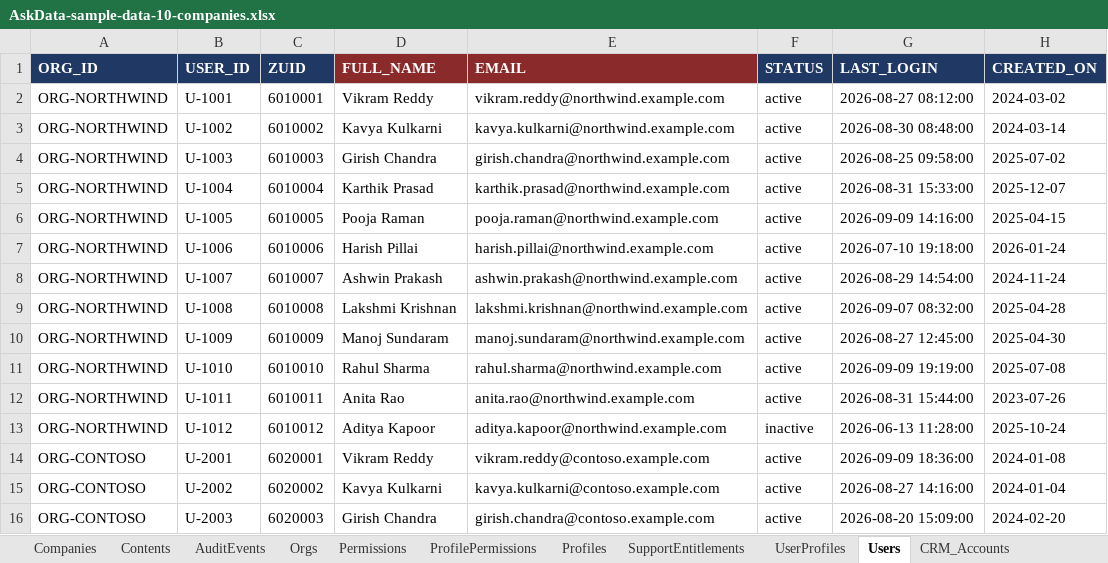
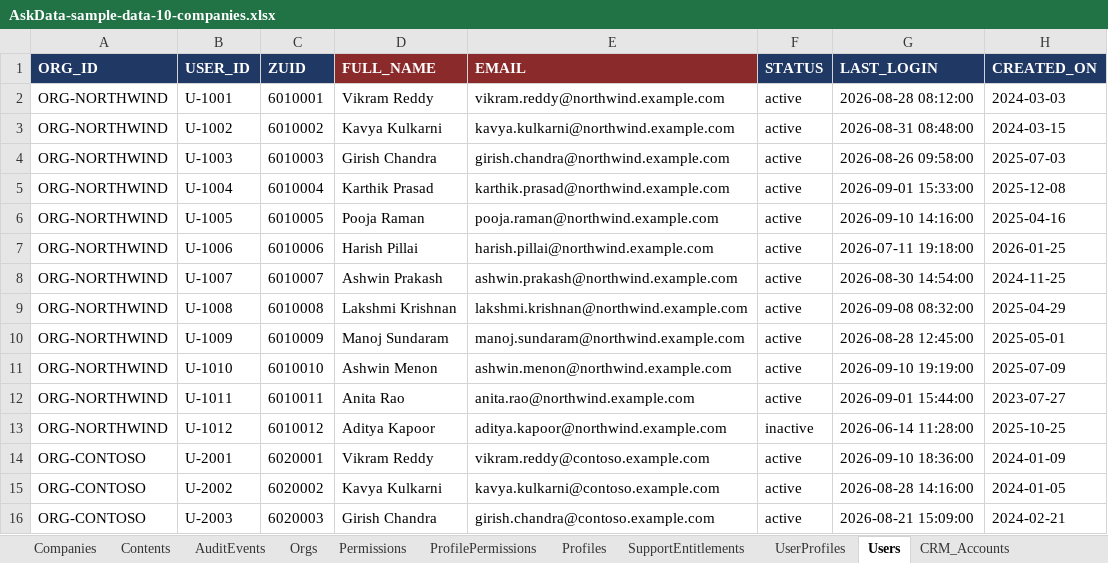
Before and after one commit to ashps24/askdata, an Excel workbook: AskData-sample-data-10-companies.xlsx, sheet Users, drawn as a sheet; only a part is shown; values as stored, in another font and other column widths than the file's, no borders; the diff covers the shown part only; the diff names each change by its address in the sheet, - before the commit and + after, or states it on an @@ line.

```diff
--- a/AskData-sample-data-10-companies.xlsx (sheet Users)
+++ b/AskData-sample-data-10-companies.xlsx (sheet Users)
-G2 (LAST_LOGIN): 2026-08-27 08:12:00
+G2 (LAST_LOGIN): 2026-08-28 08:12:00
-H2 (CREATED_ON): 2024-03-02
+H2 (CREATED_ON): 2024-03-03
-G3 (LAST_LOGIN): 2026-08-30 08:48:00
+G3 (LAST_LOGIN): 2026-08-31 08:48:00
-H3 (CREATED_ON): 2024-03-14
+H3 (CREATED_ON): 2024-03-15
-G4 (LAST_LOGIN): 2026-08-25 09:58:00
+G4 (LAST_LOGIN): 2026-08-26 09:58:00
-H4 (CREATED_ON): 2025-07-02
+H4 (CREATED_ON): 2025-07-03
-G5 (LAST_LOGIN): 2026-08-31 15:33:00
+G5 (LAST_LOGIN): 2026-09-01 15:33:00
-H5 (CREATED_ON): 2025-12-07
+H5 (CREATED_ON): 2025-12-08
-G6 (LAST_LOGIN): 2026-09-09 14:16:00
+G6 (LAST_LOGIN): 2026-09-10 14:16:00
-H6 (CREATED_ON): 2025-04-15
+H6 (CREATED_ON): 2025-04-16
-G7 (LAST_LOGIN): 2026-07-10 19:18:00
+G7 (LAST_LOGIN): 2026-07-11 19:18:00
-H7 (CREATED_ON): 2026-01-24
+H7 (CREATED_ON): 2026-01-25
-G8 (LAST_LOGIN): 2026-08-29 14:54:00
+G8 (LAST_LOGIN): 2026-08-30 14:54:00
-H8 (CREATED_ON): 2024-11-24
+H8 (CREATED_ON): 2024-11-25
-G9 (LAST_LOGIN): 2026-09-07 08:32:00
+G9 (LAST_LOGIN): 2026-09-08 08:32:00
-H9 (CREATED_ON): 2025-04-28
+H9 (CREATED_ON): 2025-04-29
-G10 (LAST_LOGIN): 2026-08-27 12:45:00
+G10 (LAST_LOGIN): 2026-08-28 12:45:00
-H10 (CREATED_ON): 2025-04-30
+H10 (CREATED_ON): 2025-05-01
-D11 (FULL_NAME): Rahul Sharma
+D11 (FULL_NAME): Ashwin Menon
-E11 (EMAIL): rahul.sharma@northwind.example.com
+E11 (EMAIL): ashwin.menon@northwind.example.com
-G11 (LAST_LOGIN): 2026-09-09 19:19:00
+G11 (LAST_LOGIN): 2026-09-10 19:19:00
-H11 (CREATED_ON): 2025-07-08
+H11 (CREATED_ON): 2025-07-09
-G12 (LAST_LOGIN): 2026-08-31 15:44:00
+G12 (LAST_LOGIN): 2026-09-01 15:44:00
-H12 (CREATED_ON): 2023-07-26
+H12 (CREATED_ON): 2023-07-27
-G13 (LAST_LOGIN): 2026-06-13 11:28:00
+G13 (LAST_LOGIN): 2026-06-14 11:28:00
-H13 (CREATED_ON): 2025-10-24
+H13 (CREATED_ON): 2025-10-25
-G14 (LAST_LOGIN): 2026-09-09 18:36:00
+G14 (LAST_LOGIN): 2026-09-10 18:36:00
-H14 (CREATED_ON): 2024-01-08
+H14 (CREATED_ON): 2024-01-09
-G15 (LAST_LOGIN): 2026-08-27 14:16:00
+G15 (LAST_LOGIN): 2026-08-28 14:16:00
-H15 (CREATED_ON): 2024-01-04
+H15 (CREATED_ON): 2024-01-05
-G16 (LAST_LOGIN): 2026-08-20 15:09:00
+G16 (LAST_LOGIN): 2026-08-21 15:09:00
-H16 (CREATED_ON): 2024-02-20
+H16 (CREATED_ON): 2024-02-21
```
Also changed, not shown: 210 edited cells elsewhere in this sheet, sheet CRM_Leads, sheet DESK_DepartmentMembers, sheet DESK_Tickets, sheet AuditEvents, sheet CRM_Deals, sheet UserProfiles, 10 more sheets, 2 other files.
